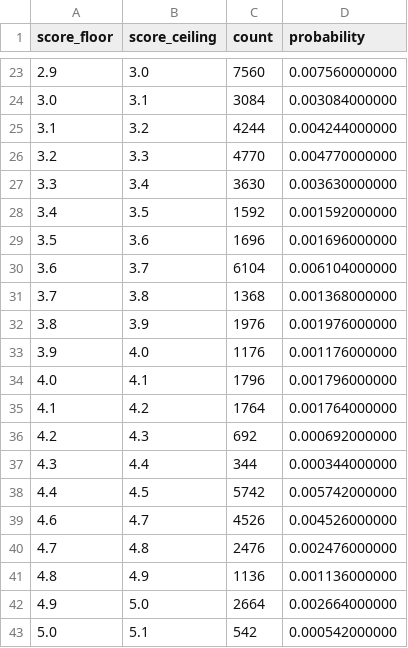
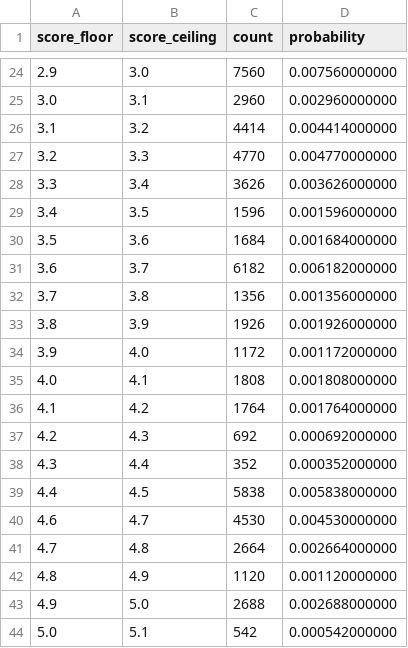
Before and after one commit to RShock/zhenxun_plugin_fishing, a TSV file: doc/s2设计/six_score_distribution.tsv, drawn as a sheet; only a part is shown, gaps mark what is left out; the diff covers the shown part only.

```diff
--- a/doc/s2设计/six_score_distribution.tsv
+++ b/doc/s2设计/six_score_distribution.tsv
@@ -23,21 +24,21 @@ score_floor	score_ceiling	count	probability
 2.9	3.0	7560	0.007560000000
-3.0	3.1	3084	0.003084000000
-3.1	3.2	4244	0.004244000000
+3.0	3.1	2960	0.002960000000
+3.1	3.2	4414	0.004414000000
 3.2	3.3	4770	0.004770000000
-3.3	3.4	3630	0.003630000000
-3.4	3.5	1592	0.001592000000
-3.5	3.6	1696	0.001696000000
-3.6	3.7	6104	0.006104000000
-3.7	3.8	1368	0.001368000000
-3.8	3.9	1976	0.001976000000
-3.9	4.0	1176	0.001176000000
-4.0	4.1	1796	0.001796000000
+3.3	3.4	3626	0.003626000000
+3.4	3.5	1596	0.001596000000
+3.5	3.6	1684	0.001684000000
+3.6	3.7	6182	0.006182000000
+3.7	3.8	1356	0.001356000000
+3.8	3.9	1926	0.001926000000
+3.9	4.0	1172	0.001172000000
+4.0	4.1	1808	0.001808000000
 4.1	4.2	1764	0.001764000000
 4.2	4.3	692	0.000692000000
-4.3	4.4	344	0.000344000000
-4.4	4.5	5742	0.005742000000
-4.6	4.7	4526	0.004526000000
-4.7	4.8	2476	0.002476000000
-4.8	4.9	1136	0.001136000000
-4.9	5.0	2664	0.002664000000
+4.3	4.4	352	0.000352000000
+4.4	4.5	5838	0.005838000000
+4.6	4.7	4530	0.004530000000
+4.7	4.8	2664	0.002664000000
+4.8	4.9	1120	0.001120000000
+4.9	5.0	2688	0.002688000000
 5.0	5.1	542	0.000542000000
```
Also changed, not shown: 7 added rows and 100 edited cells elsewhere in this file, doc/s2设计/six_fan_stats.tsv, doc/s2设计/six_rounded_score_distribution.tsv, 24 other files.
